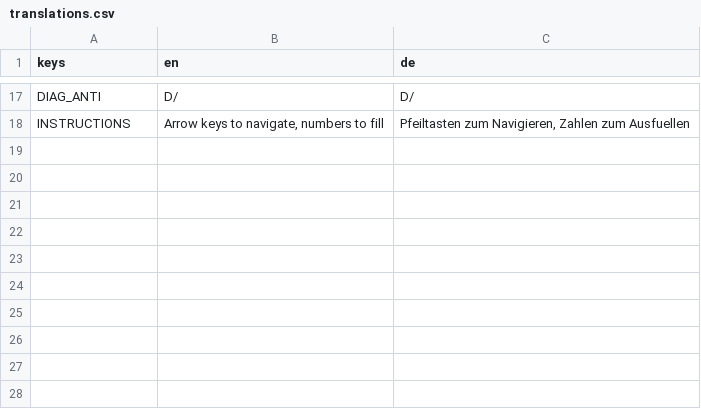
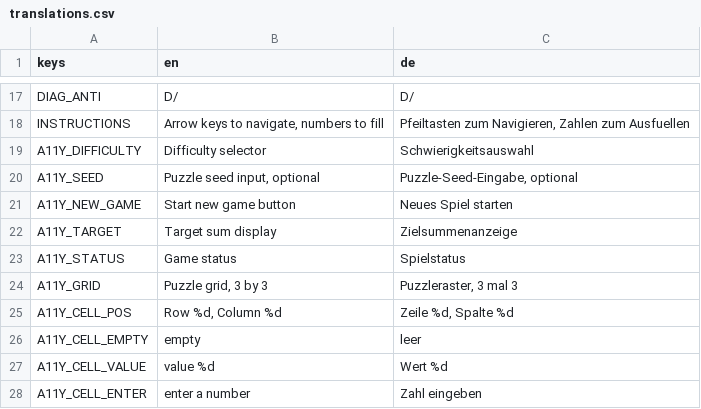
Before and after one commit to KevinTCoughlin/magic-square, a CSV file: translations/translations.csv, drawn as a sheet; only a part is shown, gaps mark what is left out; the diff names each change by its address in the sheet, - before the commit and + after, or states it on an @@ line.

```diff
--- a/translations/translations.csv
+++ b/translations/translations.csv
+row 19: A11Y_DIFFICULTY | Difficulty selector | Schwierigkeitsauswahl
+row 20: A11Y_SEED | Puzzle seed input, optional | Puzzle-Seed-Eingabe, optional
+row 21: A11Y_NEW_GAME | Start new game button | Neues Spiel starten
+row 22: A11Y_TARGET | Target sum display | Zielsummenanzeige
+row 23: A11Y_STATUS | Game status | Spielstatus
+row 24: A11Y_GRID | Puzzle grid, 3 by 3 | Puzzleraster, 3 mal 3
+row 25: A11Y_CELL_POS | Row %d, Column %d | Zeile %d, Spalte %d
+row 26: A11Y_CELL_EMPTY | empty | leer
+row 27: A11Y_CELL_VALUE | value %d | Wert %d
+row 28: A11Y_CELL_ENTER | enter a number | Zahl eingeben
```
Also changed, not shown: 3 other files.
